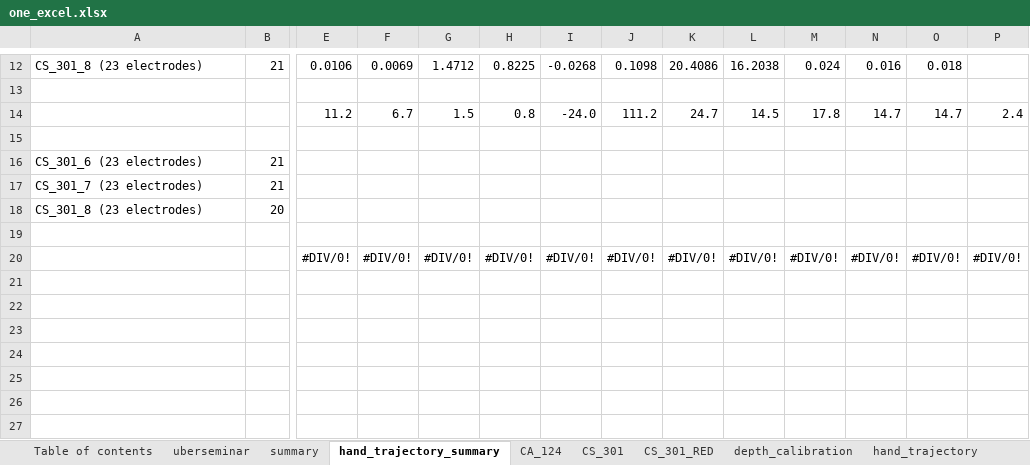
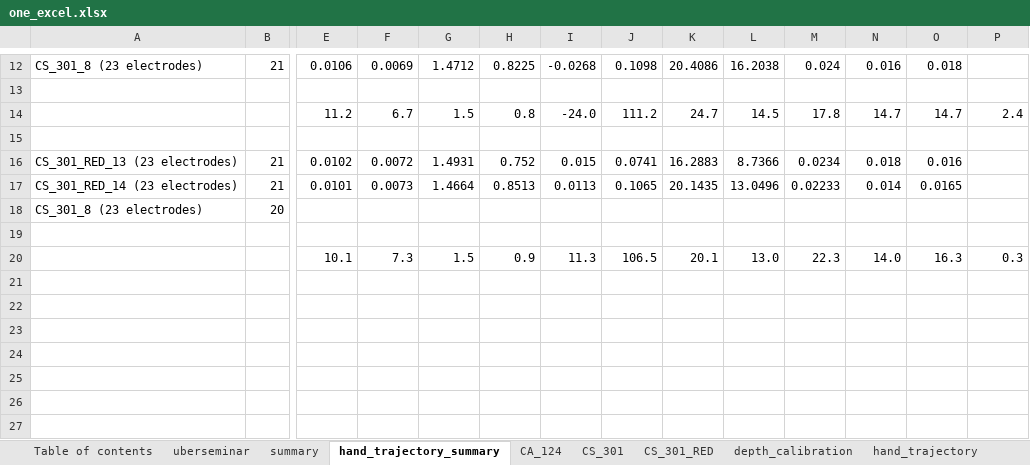
Before and after one commit to Pavankv92/master_arbeit_report, an Excel workbook: one_excel.xlsx, sheet hand_trajectory_summary, drawn as a sheet; only a part is shown, gaps mark what is left out; values as stored, in another font and other column widths than the file's, no borders; removed rows and columns are numbered as before the commit, all else as after; rows hold the shown columns only; the diff names each change by its address in the sheet, - before the commit and + after, or states it on an @@ line.

```diff
--- a/one_excel.xlsx (sheet hand_trajectory_summary)
+++ b/one_excel.xlsx (sheet hand_trajectory_summary)
-row 16: CS_301_6 (23 electrodes) | 21
-row 17: CS_301_7 (23 electrodes) | 21
+row 16: CS_301_RED_13 (23 electrodes) | 21 | 0.0102 | 0.0072 | 1.4931 | 0.752 | 0.015 | 0.0741 | 16.2883 | 8.7366 | 0.0234 | 0.018 | 0.016
+row 17: CS_301_RED_14 (23 electrodes) | 21 | 0.0101 | 0.0073 | 1.4664 | 0.8513 | 0.0113 | 0.1065 | 20.1435 | 13.0496 | 0.02233 | 0.014 | 0.0165
-row 20:  |  | #DIV/0! | #DIV/0! | #DIV/0! | #DIV/0! | #DIV/0! | #DIV/0! | #DIV/0! | #DIV/0! | #DIV/0! | #DIV/0! | #DIV/0! | #DIV/0!
+row 20:  |  | 10.1 | 7.3 | 1.5 | 0.9 | 11.3 | 106.5 | 20.1 | 13.0 | 22.3 | 14.0 | 16.3 | 0.3
```
Also changed, not shown: sheet hand_trajectory, charts or pictures, 22 other files.
